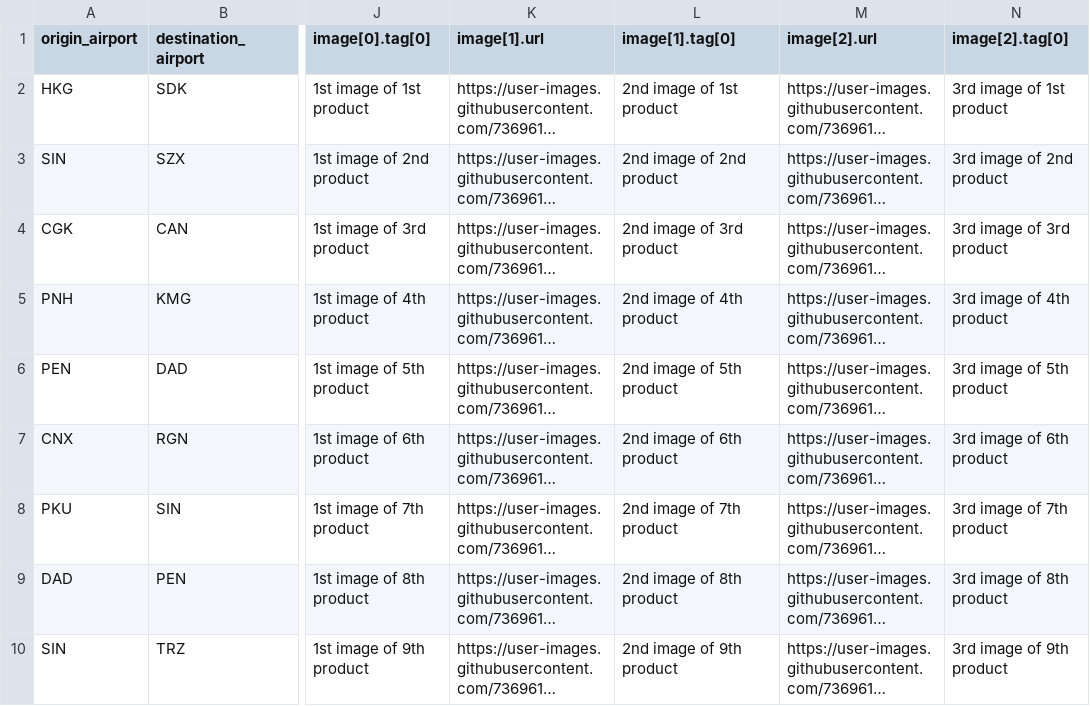
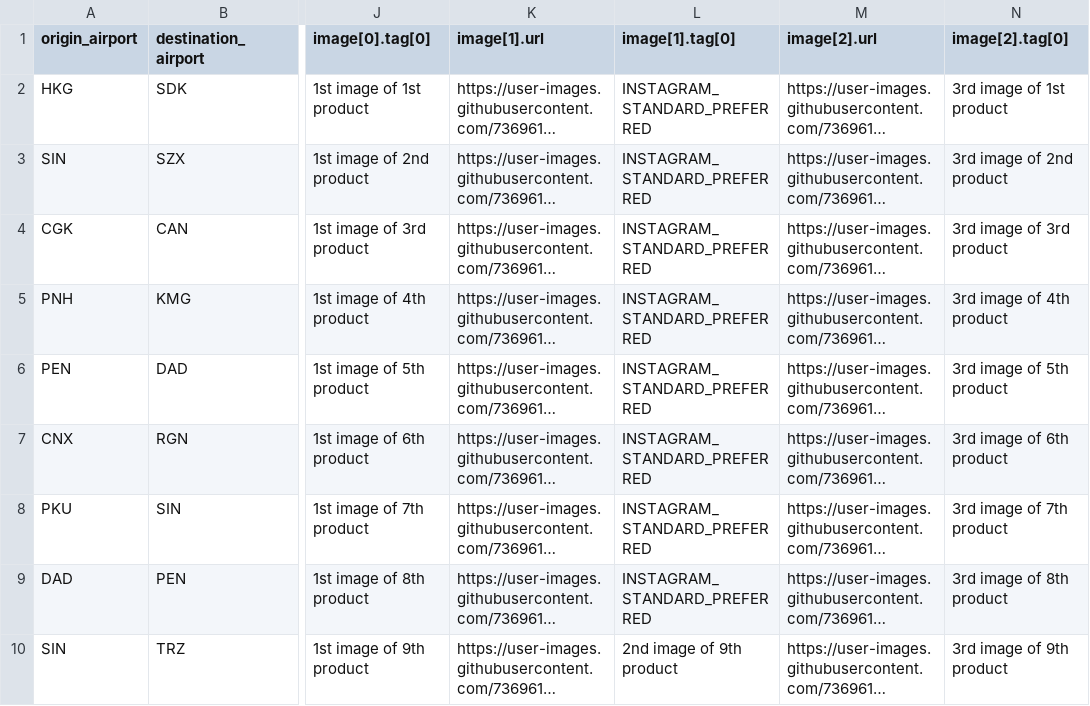
Before and after one commit to vishwarajanand/HostedFBCatalog, a CSV file: dat_flights_catalog_sample_feed.csv, drawn as a sheet; only a part is shown, gaps mark what is left out; long unchanged cells end in …; the diff names each change by its address in the sheet, - before the commit and + after, or states it on an @@ line.

Commit message:
Added INSTAGRAM_STANDARD_PREFERRED for insta preferred images

```diff
--- a/dat_flights_catalog_sample_feed.csv
+++ b/dat_flights_catalog_sample_feed.csv
-L2 (image[1].tag[0]): 2nd image of 1st product
+L2 (image[1].tag[0]): INSTAGRAM_STANDARD_PREFERRED
-L3 (image[1].tag[0]): 2nd image of 2nd product
+L3 (image[1].tag[0]): INSTAGRAM_STANDARD_PREFERRED
-L4 (image[1].tag[0]): 2nd image of 3rd product
+L4 (image[1].tag[0]): INSTAGRAM_STANDARD_PREFERRED
-L5 (image[1].tag[0]): 2nd image of 4th product
+L5 (image[1].tag[0]): INSTAGRAM_STANDARD_PREFERRED
-L6 (image[1].tag[0]): 2nd image of 5th product
+L6 (image[1].tag[0]): INSTAGRAM_STANDARD_PREFERRED
-L7 (image[1].tag[0]): 2nd image of 6th product
+L7 (image[1].tag[0]): INSTAGRAM_STANDARD_PREFERRED
-L8 (image[1].tag[0]): 2nd image of 7th product
+L8 (image[1].tag[0]): INSTAGRAM_STANDARD_PREFERRED
-L9 (image[1].tag[0]): 2nd image of 8th product
+L9 (image[1].tag[0]): INSTAGRAM_STANDARD_PREFERRED
```
